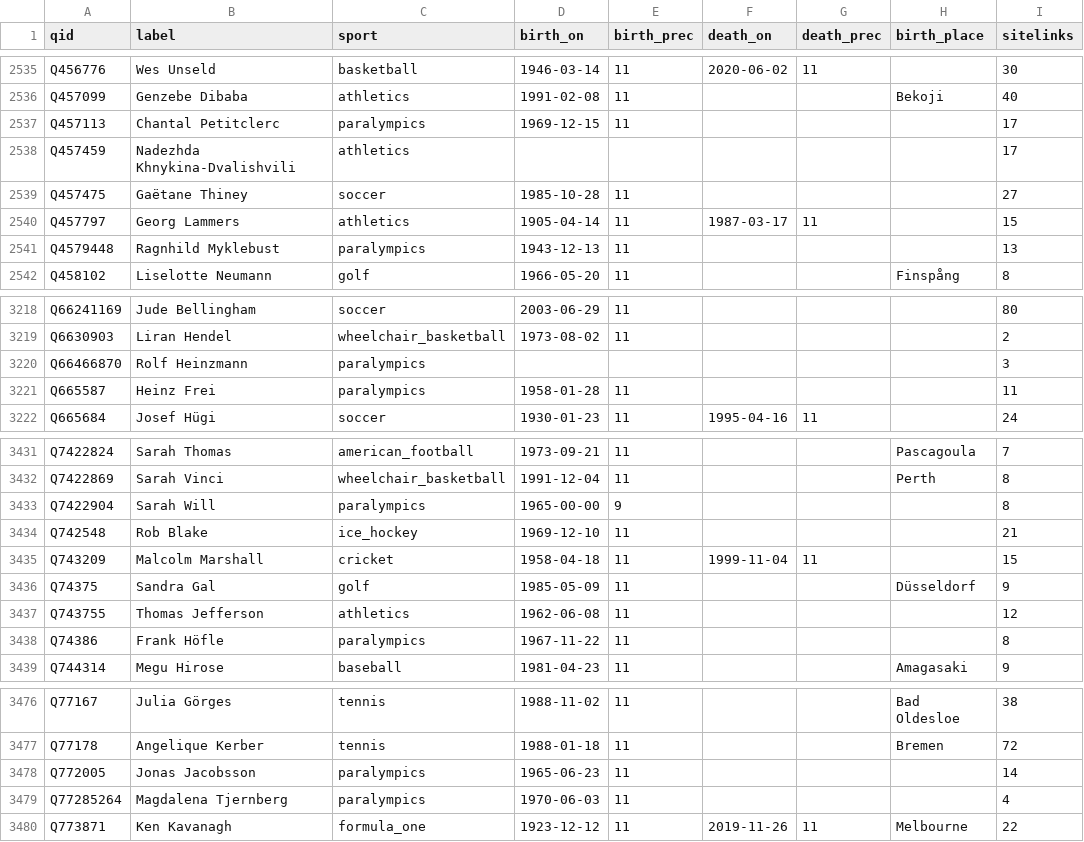
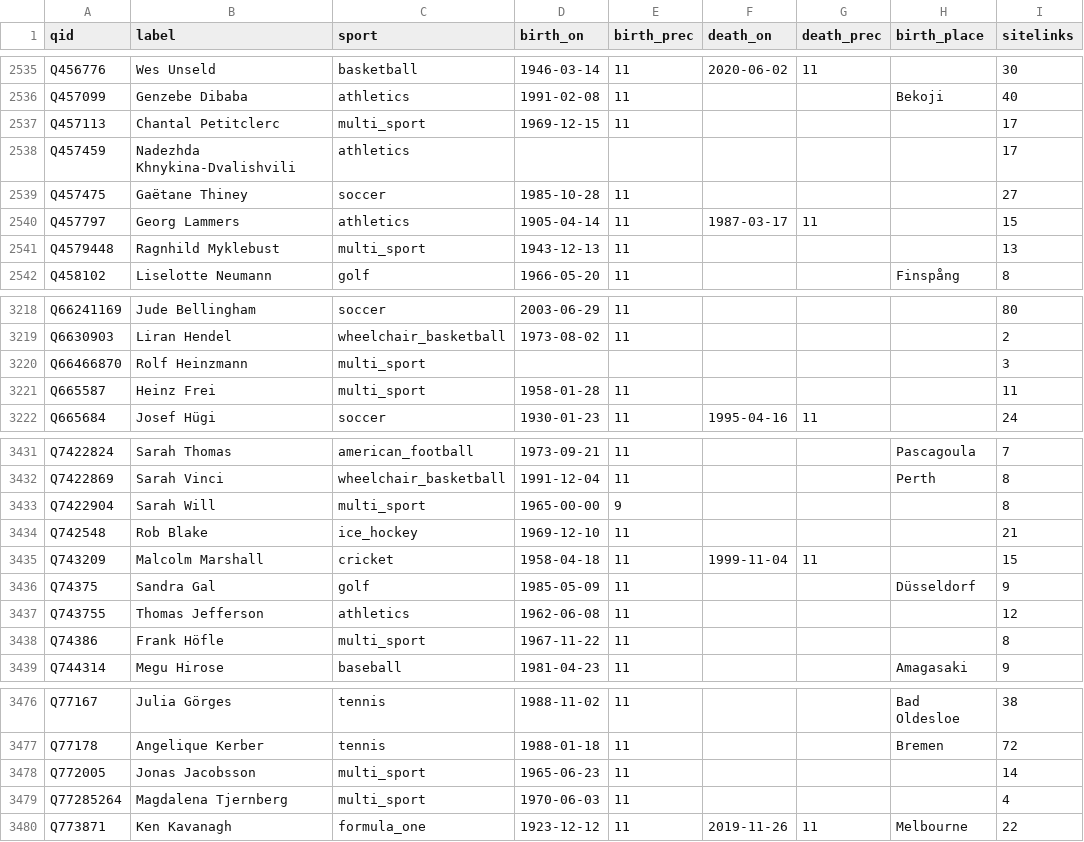
Before and after one commit to johnmorrisdotca/meigen-sports, a CSV file: pipeline/ds1-people/athletes.csv, drawn as a sheet; only a part is shown, gaps mark what is left out; the diff covers the shown part only; the diff names each change by its address in the sheet, - before the commit and + after, or states it on an @@ line.

Commit message:
fix(people): relabel list, add DS1 relabel SQL
paralympics becomes multi_sport; SQL for the coordinating session fixes motor_racing, women-, para- labels.

```diff
--- a/pipeline/ds1-people/athletes.csv
+++ b/pipeline/ds1-people/athletes.csv
-C2537 (sport): paralympics
+C2537 (sport): multi_sport
-C2541 (sport): paralympics
+C2541 (sport): multi_sport
-C3220:C3221 (sport): paralympics
+C3220:C3221 (sport): multi_sport
-C3433 (sport): paralympics
+C3433 (sport): multi_sport
-C3438 (sport): paralympics
+C3438 (sport): multi_sport
-C3478:C3479 (sport): paralympics
+C3478:C3479 (sport): multi_sport
```
Also changed, not shown: 13 edited cells elsewhere in this file, 1 other file.
